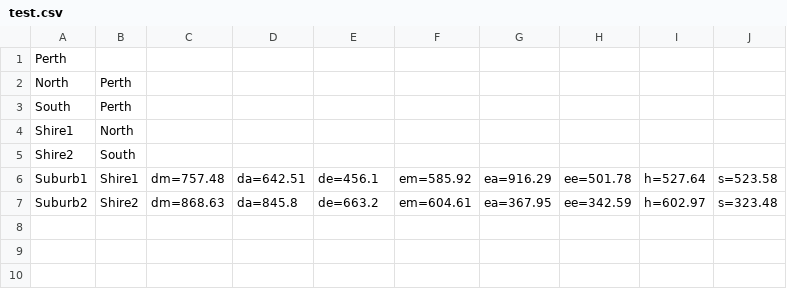
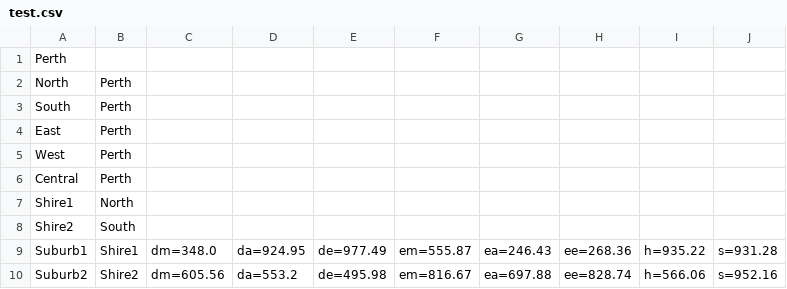
Before and after one commit to LakshanMartin/OOSE, a CSV file: Assignments/Assignment1/ElectricityNetwork/resources/test.csv, drawn as a sheet.

```diff
--- a/Assignments/Assignment1/ElectricityNetwork/resources/test.csv
+++ b/Assignments/Assignment1/ElectricityNetwork/resources/test.csv
@@ -3,5 +3,8 @@ North,Perth
 South,Perth
+East,Perth
+West,Perth
+Central,Perth
 Shire1,North
 Shire2,South
-Suburb1,Shire1,dm=757.48,da=642.51,de=456.1,em=585.92,ea=916.29,ee=501.78,h=527.64,s=523.58
-Suburb2,Shire2,dm=868.63,da=845.8,de=663.2,em=604.61,ea=367.95,ee=342.59,h=602.97,s=323.48
+Suburb1,Shire1,dm=348.0,da=924.95,de=977.49,em=555.87,ea=246.43,ee=268.36,h=935.22,s=931.28
+Suburb2,Shire2,dm=605.56,da=553.2,de=495.98,em=816.67,ea=697.88,ee=828.74,h=566.06,s=952.16
```
Also changed, not shown: 6 other files.
